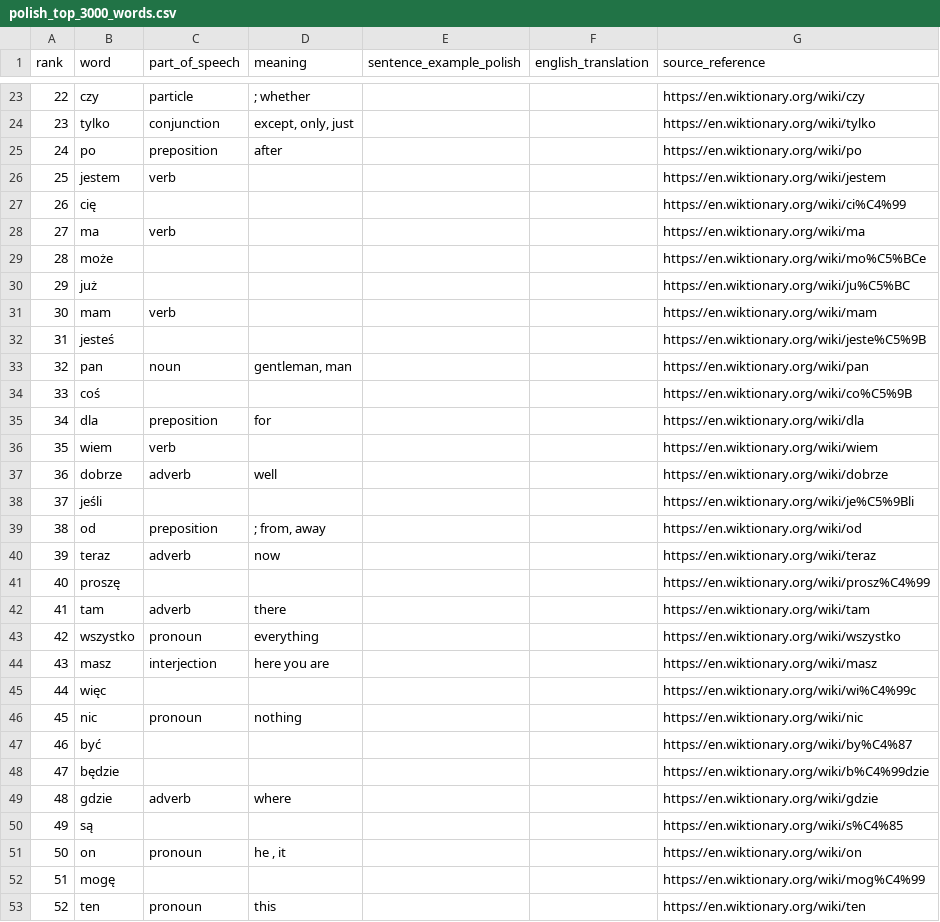
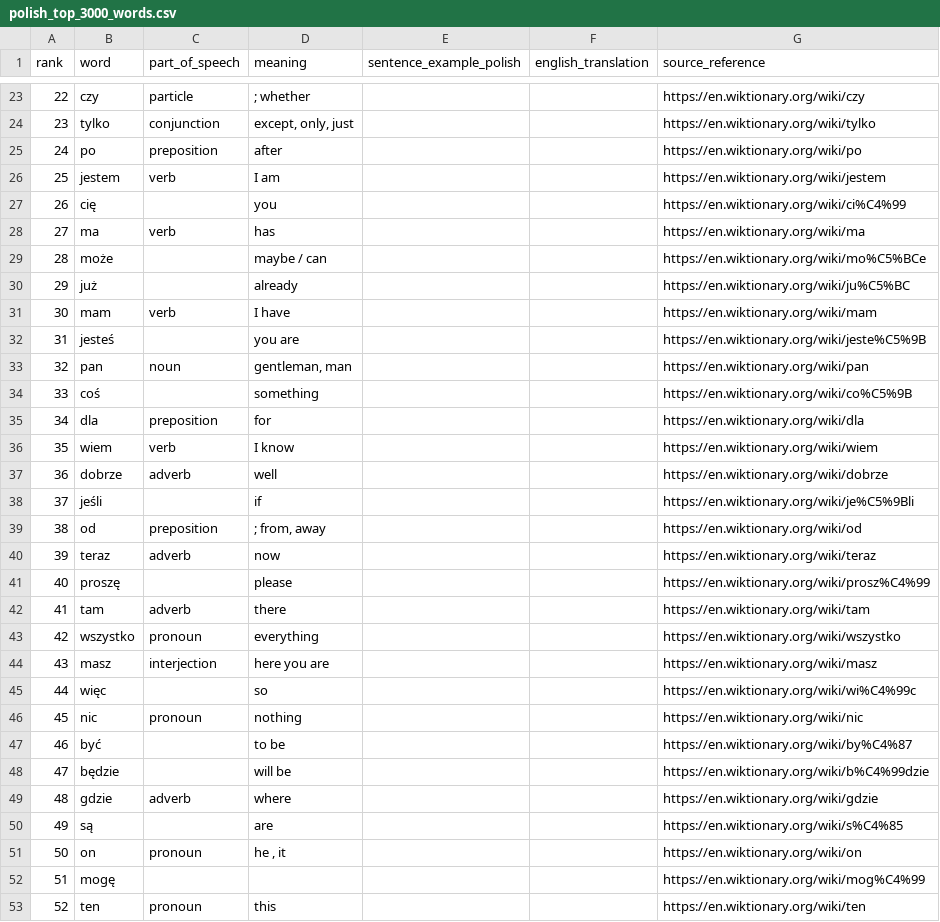
Before and after one commit to 64BitAsura/Polish-top-3000-words, a CSV file: polish_top_3000_words.csv, drawn as a sheet; only a part is shown, gaps mark what is left out; the diff covers the shown part only.

```diff
--- a/polish_top_3000_words.csv
+++ b/polish_top_3000_words.csv
@@ -25,18 +25,18 @@ rank,word,part_of_speech,meaning,sentence_example_polish,english_translation,sou
 24,po,preposition,after,,,https://en.wiktionary.org/wiki/po
-25,jestem,verb,,,,https://en.wiktionary.org/wiki/jestem
-26,cię,,,,,https://en.wiktionary.org/wiki/ci%C4%99
-27,ma,verb,,,,https://en.wiktionary.org/wiki/ma
-28,może,,,,,https://en.wiktionary.org/wiki/mo%C5%BCe
-29,już,,,,,https://en.wiktionary.org/wiki/ju%C5%BC
-30,mam,verb,,,,https://en.wiktionary.org/wiki/mam
-31,jesteś,,,,,https://en.wiktionary.org/wiki/jeste%C5%9B
+25,jestem,verb,I am,,,https://en.wiktionary.org/wiki/jestem
+26,cię,,you,,,https://en.wiktionary.org/wiki/ci%C4%99
+27,ma,verb,has,,,https://en.wiktionary.org/wiki/ma
+28,może,,maybe / can,,,https://en.wiktionary.org/wiki/mo%C5%BCe
+29,już,,already,,,https://en.wiktionary.org/wiki/ju%C5%BC
+30,mam,verb,I have,,,https://en.wiktionary.org/wiki/mam
+31,jesteś,,you are,,,https://en.wiktionary.org/wiki/jeste%C5%9B
 32,pan,noun,"gentleman, man",,,https://en.wiktionary.org/wiki/pan
-33,coś,,,,,https://en.wiktionary.org/wiki/co%C5%9B
+33,coś,,something,,,https://en.wiktionary.org/wiki/co%C5%9B
 34,dla,preposition,for,,,https://en.wiktionary.org/wiki/dla
-35,wiem,verb,,,,https://en.wiktionary.org/wiki/wiem
+35,wiem,verb,I know,,,https://en.wiktionary.org/wiki/wiem
 36,dobrze,adverb,well,,,https://en.wiktionary.org/wiki/dobrze
-37,jeśli,,,,,https://en.wiktionary.org/wiki/je%C5%9Bli
+37,jeśli,,if,,,https://en.wiktionary.org/wiki/je%C5%9Bli
 38,od,preposition,"; from, away",,,https://en.wiktionary.org/wiki/od
 39,teraz,adverb,now,,,https://en.wiktionary.org/wiki/teraz
-40,proszę,,,,,https://en.wiktionary.org/wiki/prosz%C4%99
+40,proszę,,please,,,https://en.wiktionary.org/wiki/prosz%C4%99
 41,tam,adverb,there,,,https://en.wiktionary.org/wiki/tam
@@ -44,8 +44,8 @@ rank,word,part_of_speech,meaning,sentence_example_polish,english_translation,sou
 43,masz,interjection,here you are,,,https://en.wiktionary.org/wiki/masz
-44,więc,,,,,https://en.wiktionary.org/wiki/wi%C4%99c
+44,więc,,so,,,https://en.wiktionary.org/wiki/wi%C4%99c
 45,nic,pronoun,nothing,,,https://en.wiktionary.org/wiki/nic
-46,być,,,,,https://en.wiktionary.org/wiki/by%C4%87
-47,będzie,,,,,https://en.wiktionary.org/wiki/b%C4%99dzie
+46,być,,to be,,,https://en.wiktionary.org/wiki/by%C4%87
+47,będzie,,will be,,,https://en.wiktionary.org/wiki/b%C4%99dzie
 48,gdzie,adverb,where,,,https://en.wiktionary.org/wiki/gdzie
-49,są,,,,,https://en.wiktionary.org/wiki/s%C4%85
+49,są,,are,,,https://en.wiktionary.org/wiki/s%C4%85
 50,on,pronoun,"he , it",,,https://en.wiktionary.org/wiki/on
```
Also changed, not shown: 6 edited cells elsewhere in this file.
